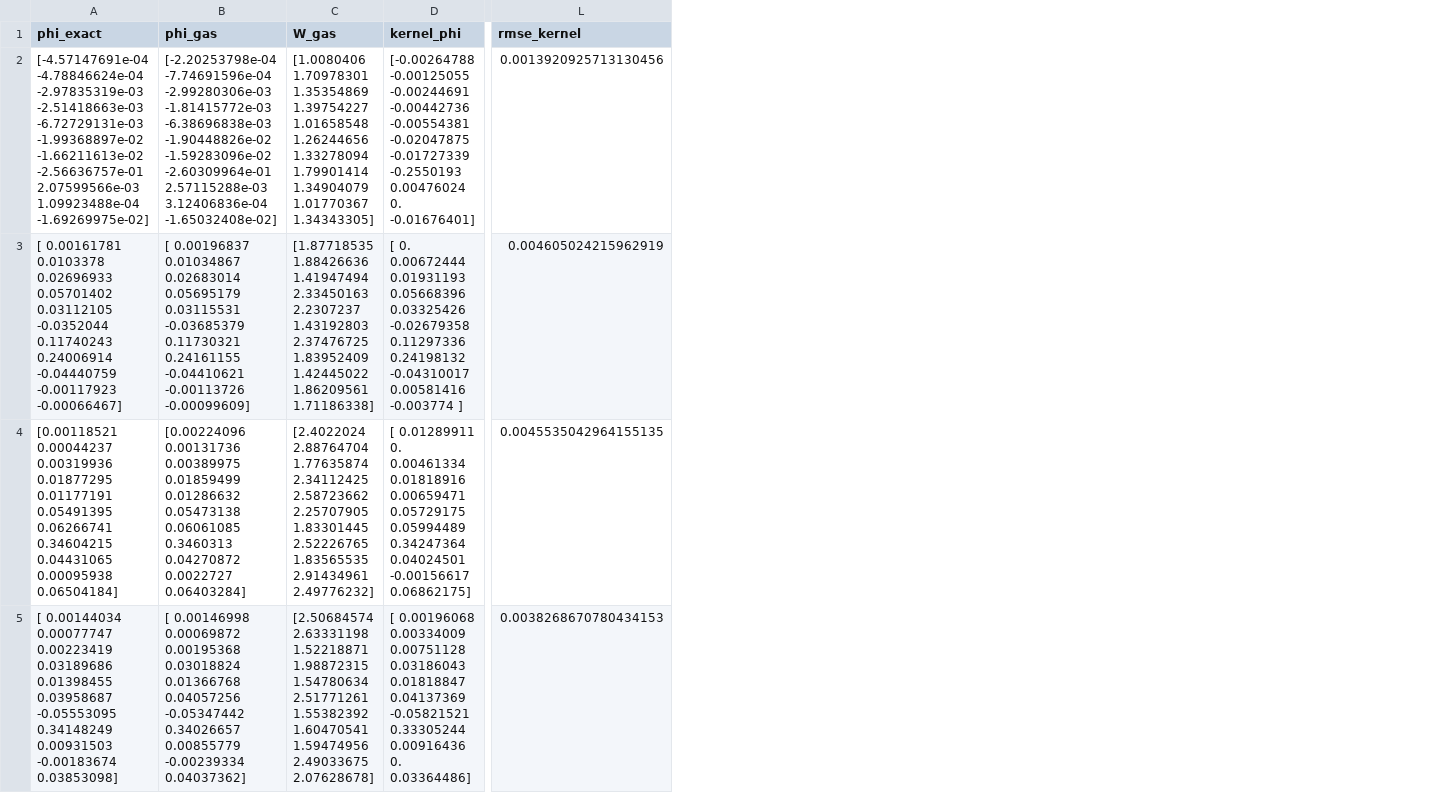
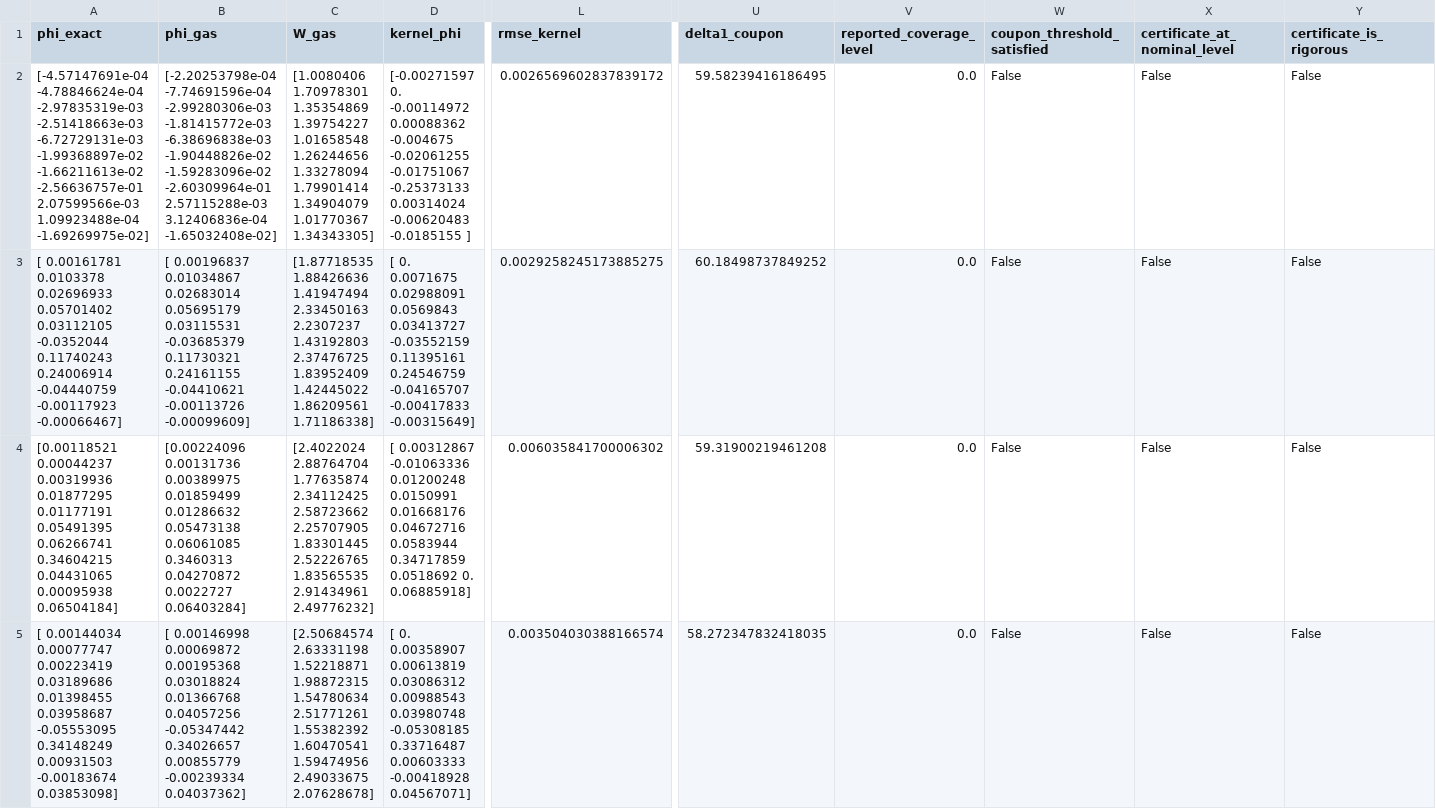
Before and after one commit to mouadlouhichi/GAS-BayesSHAP, a CSV file: main_results/paper_wine_n50_budget3000_rangefinite_population_instances.csv, drawn as a sheet; only a part is shown, gaps mark what is left out; ↵ is a line break in a cell; the diff covers the shown part only; the diff names each change by its address in the sheet, - before the commit and + after, or states it on an @@ line.

```diff
--- a/main_results/paper_wine_n50_budget3000_rangefinite_population_instances.csv
+++ b/main_results/paper_wine_n50_budget3000_rangefinite_population_instances.csv
+column U (delta1_coupon), rows 2-5: 59.58239416186495 | 60.18498737849252 | 59.31900219461208 | 58.272347832418035
+column V (reported_coverage_level), rows 2-5: all 0.0
+column W (coupon_threshold_satisfied), rows 2-5: all False
+column X (certificate_at_nominal_level), rows 2-5: all False
+column Y (certificate_is_rigorous), rows 2-5: all False
-D2 (kernel_phi): [-0.00264788 -0.00125055 -0.00244691 -0.00442736 -0.00554381 -0.02047875 ↵ -0.01727339 -0.2550193 0.00476024 0. -0.01676401]
+D2 (kernel_phi): [-0.00271597 0. -0.00114972 0.00088362 -0.004675 -0.02061255 ↵ -0.01751067 -0.25373133 0.00314024 -0.00620483 -0.0185155 ]
-L2 (rmse_kernel): 0.0013920925713130456
+L2 (rmse_kernel): 0.0026569602837839172
-D3 (kernel_phi): [ 0. 0.00672444 0.01931193 0.05668396 0.03325426 -0.02679358 ↵ 0.11297336 0.24198132 -0.04310017 0.00581416 -0.003774 ]
+D3 (kernel_phi): [ 0. 0.0071675 0.02988091 0.0569843 0.03413727 -0.03552159 ↵ 0.11395161 0.24546759 -0.04165707 -0.00417833 -0.00315649]
-L3 (rmse_kernel): 0.004605024215962919
+L3 (rmse_kernel): 0.0029258245173885275
-D4 (kernel_phi): [ 0.01289911 0. 0.00461334 0.01818916 0.00659471 0.05729175 ↵ 0.05994489 0.34247364 0.04024501 -0.00156617 0.06862175]
+D4 (kernel_phi): [ 0.00312867 -0.01063336 0.01200248 0.0150991 0.01668176 0.04672716 ↵ 0.0583944 0.34717859 0.0518692 0. 0.06885918]
-L4 (rmse_kernel): 0.0045535042964155135
+L4 (rmse_kernel): 0.006035841700006302
-D5 (kernel_phi): [ 0.00196068 0.00334009 0.00751128 0.03186043 0.01818847 0.04137369 ↵ -0.05821521 0.33305244 0.00916436 0. 0.03364486]
+D5 (kernel_phi): [ 0. 0.00358907 0.00613819 0.03086312 0.00988543 0.03980748 ↵ -0.05308185 0.33716487 0.00603333 -0.00418928 0.04567071]
-L5 (rmse_kernel): 0.0038268670780434153
+L5 (rmse_kernel): 0.003504030388166574
```
Also changed, not shown: 92 edited cells elsewhere in this file, main_results/paper_air_n50_budget3000_rangefinite_population_instances.csv, main_results/paper_wine_matched_budget.csv, 12 other files.
